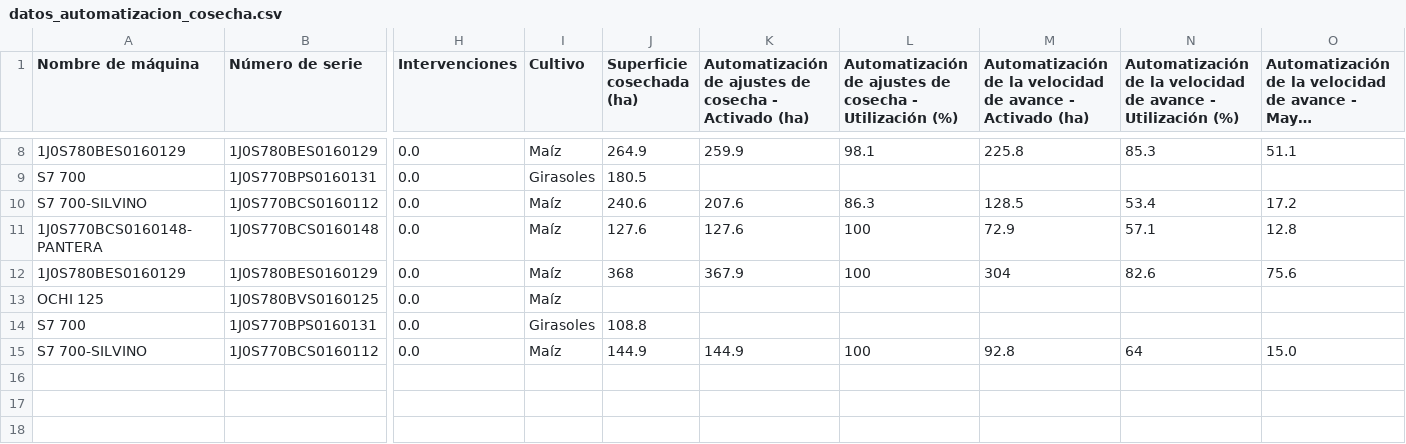
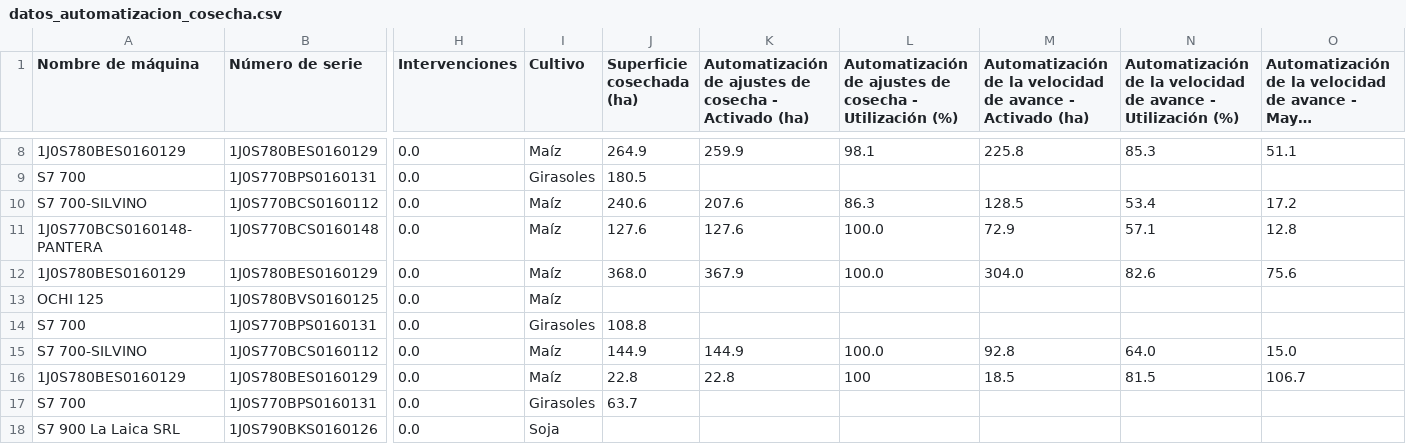
Before and after one commit to s-dagatti/uso-tec-v2, a CSV file: datos_automatizacion_cosecha.csv, drawn as a sheet; only a part is shown, gaps mark what is left out; long unchanged cells end in …; rows hold the shown columns only; the diff names each change by its address in the sheet, - before the commit and + after, or states it on an @@ line.

Commit message:
Actualización Automatización de Cosecha

```diff
--- a/datos_automatizacion_cosecha.csv
+++ b/datos_automatizacion_cosecha.csv
-L11:L12: 100
+L11:L12: 100.0
-J12 (Superficie cosechada (ha)): 368
+J12 (Superficie cosechada (ha)): 368.0
-M12: 304
+M12: 304.0
-L15: 100
+L15: 100.0
-N15: 64
+N15: 64.0
+row 16: 1J0S780BES0160129 | 1J0S780BES0160129 | 0.0 | Maíz | 22.8 | 22.8 | 100 | 18.5 | 81.5 | 106.7
+row 17: S7 700 | 1J0S770BPS0160131 | 0.0 | Girasoles | 63.7
+row 18: S7 900 La Laica SRL | 1J0S790BKS0160126 | 0.0 | Soja
```
